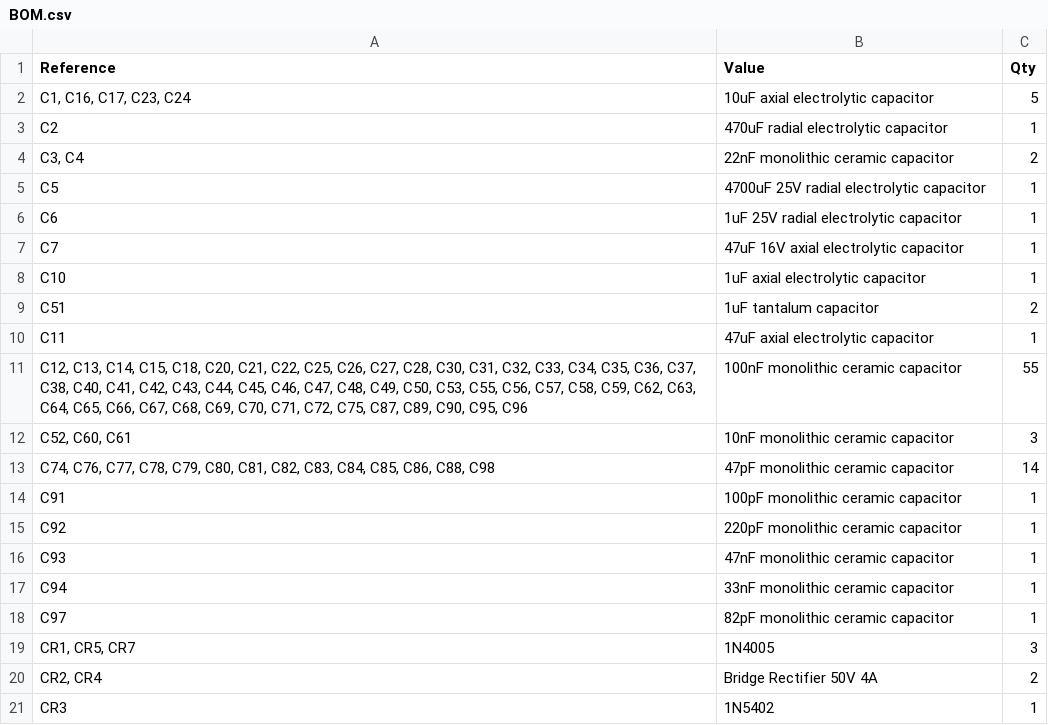
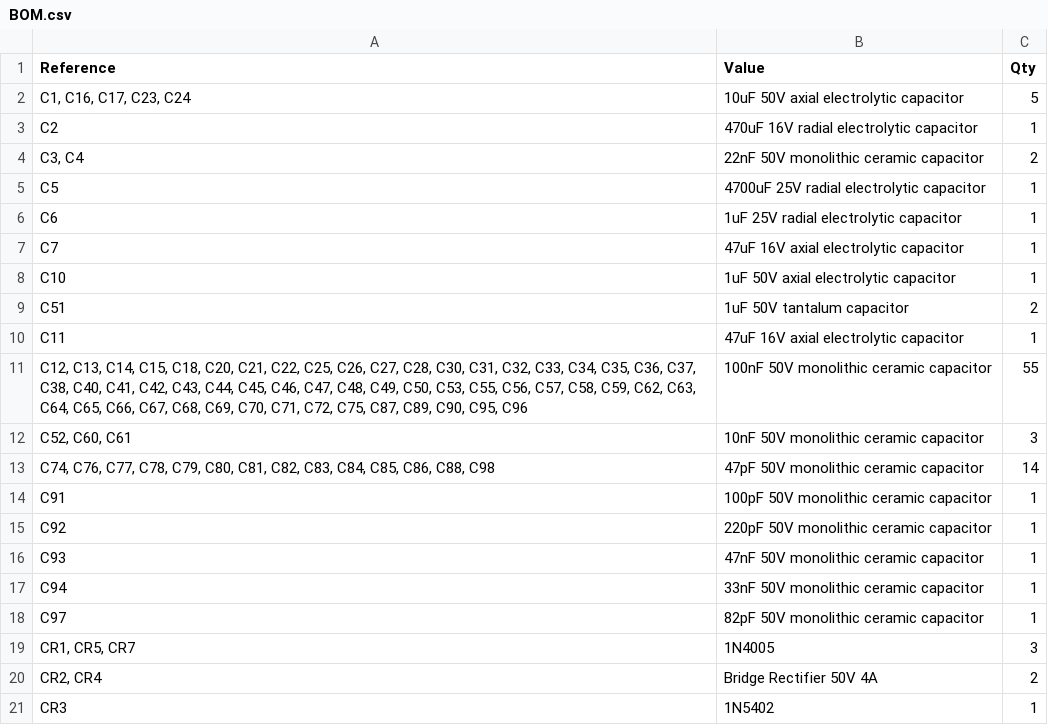
Before and after one commit to MyRetroStore/Commodore-PET-Universal-Dynamic, a CSV file: BOM/BOM.csv, drawn as a sheet; only a part is shown.

Commit message:
Update capacitor voltages in BOM

```diff
--- a/BOM/BOM.csv
+++ b/BOM/BOM.csv
@@ -1,5 +1,5 @@
 Reference,Value,Qty
-"C1, C16, C17, C23, C24",10uF axial electrolytic capacitor,5
-C2,470uF radial electrolytic capacitor,1
-"C3, C4",22nF monolithic ceramic capacitor,2
+"C1, C16, C17, C23, C24",10uF 50V axial electrolytic capacitor,5
+C2,470uF 16V radial electrolytic capacitor,1
+"C3, C4",22nF 50V monolithic ceramic capacitor,2
 C5,4700uF 25V radial electrolytic capacitor,1
@@ -7,13 +7,13 @@ C6,1uF 25V radial electrolytic capacitor,1
 C7,47uF 16V axial electrolytic capacitor,1
-C10,1uF axial electrolytic capacitor,1
-C51,1uF tantalum capacitor,2
-C11,47uF axial electrolytic capacitor,1
-"C12, C13, C14, C15, C18, C20, C21, C22, C25, C26, C27, C28, C30, C31, C32, C33, C34, C35, C36, C37, C38, C40, C41, C42, C43, C44, C45, C46, C47, C48, C49, C50, C53, C55, C56, C57, C58, C59, C62, C63, C64, C65, C66, C67, C68, C69, C70, C71, C72, C75, C87, C89, C90, C95, C96",100nF monolithic ceramic capacitor,55
-"C52, C60, C61",10nF monolithic ceramic capacitor,3
-"C74, C76, C77, C78, C79, C80, C81, C82, C83, C84, C85, C86, C88, C98",47pF monolithic ceramic capacitor,14
-C91,100pF monolithic ceramic capacitor,1
-C92,220pF monolithic ceramic capacitor,1
-C93,47nF monolithic ceramic capacitor,1
-C94,33nF monolithic ceramic capacitor,1
-C97,82pF monolithic ceramic capacitor,1
+C10,1uF 50V axial electrolytic capacitor,1
+C51,1uF 50V tantalum capacitor,2
+C11,47uF 16V axial electrolytic capacitor,1
+"C12, C13, C14, C15, C18, C20, C21, C22, C25, C26, C27, C28, C30, C31, C32, C33, C34, C35, C36, C37, C38, C40, C41, C42, C43, C44, C45, C46, C47, C48, C49, C50, C53, C55, C56, C57, C58, C59, C62, C63, C64, C65, C66, C67, C68, C69, C70, C71, C72, C75, C87, C89, C90, C95, C96",100nF 50V monolithic ceramic capacitor,55
+"C52, C60, C61",10nF 50V monolithic ceramic capacitor,3
+"C74, C76, C77, C78, C79, C80, C81, C82, C83, C84, C85, C86, C88, C98",47pF 50V monolithic ceramic capacitor,14
+C91,100pF 50V monolithic ceramic capacitor,1
+C92,220pF 50V monolithic ceramic capacitor,1
+C93,47nF 50V monolithic ceramic capacitor,1
+C94,33nF 50V monolithic ceramic capacitor,1
+C97,82pF 50V monolithic ceramic capacitor,1
 "CR1, CR5, CR7",1N4005,3
```
